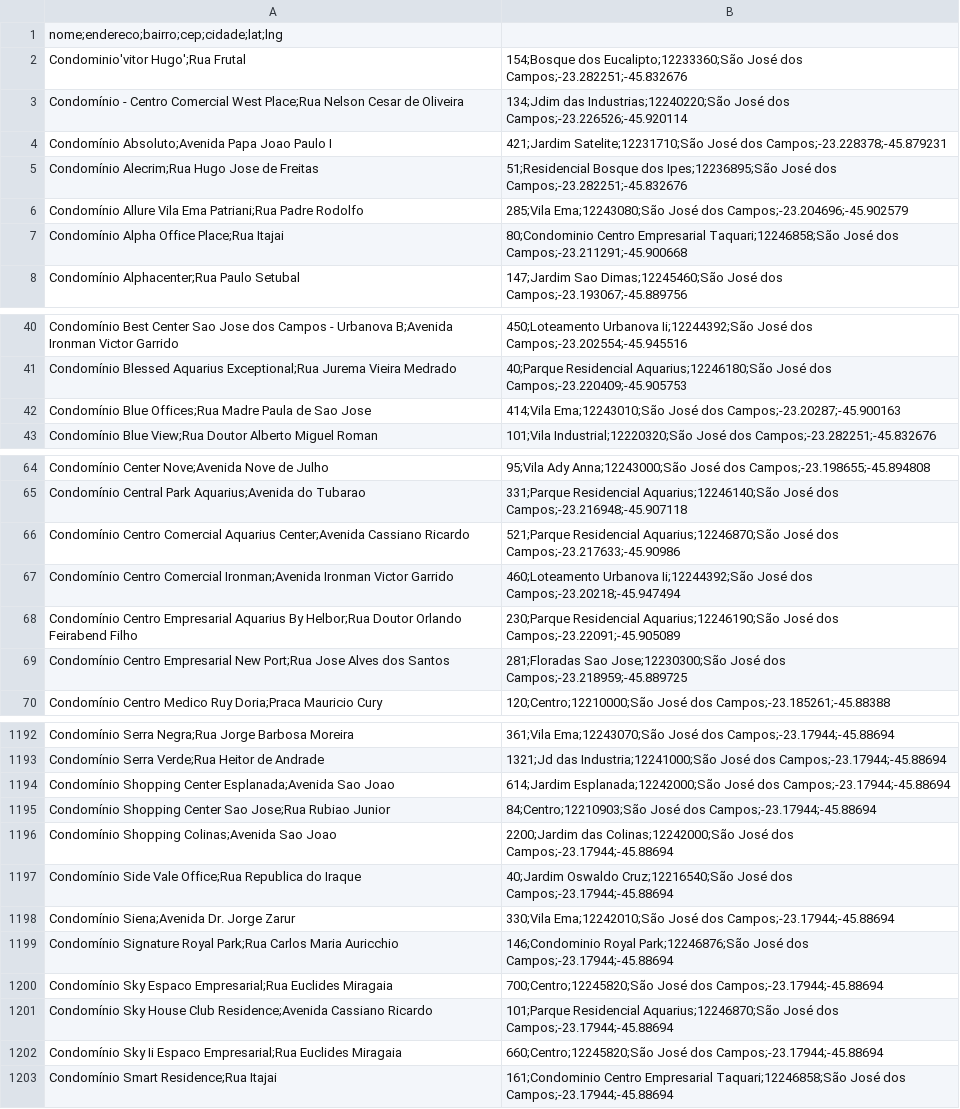
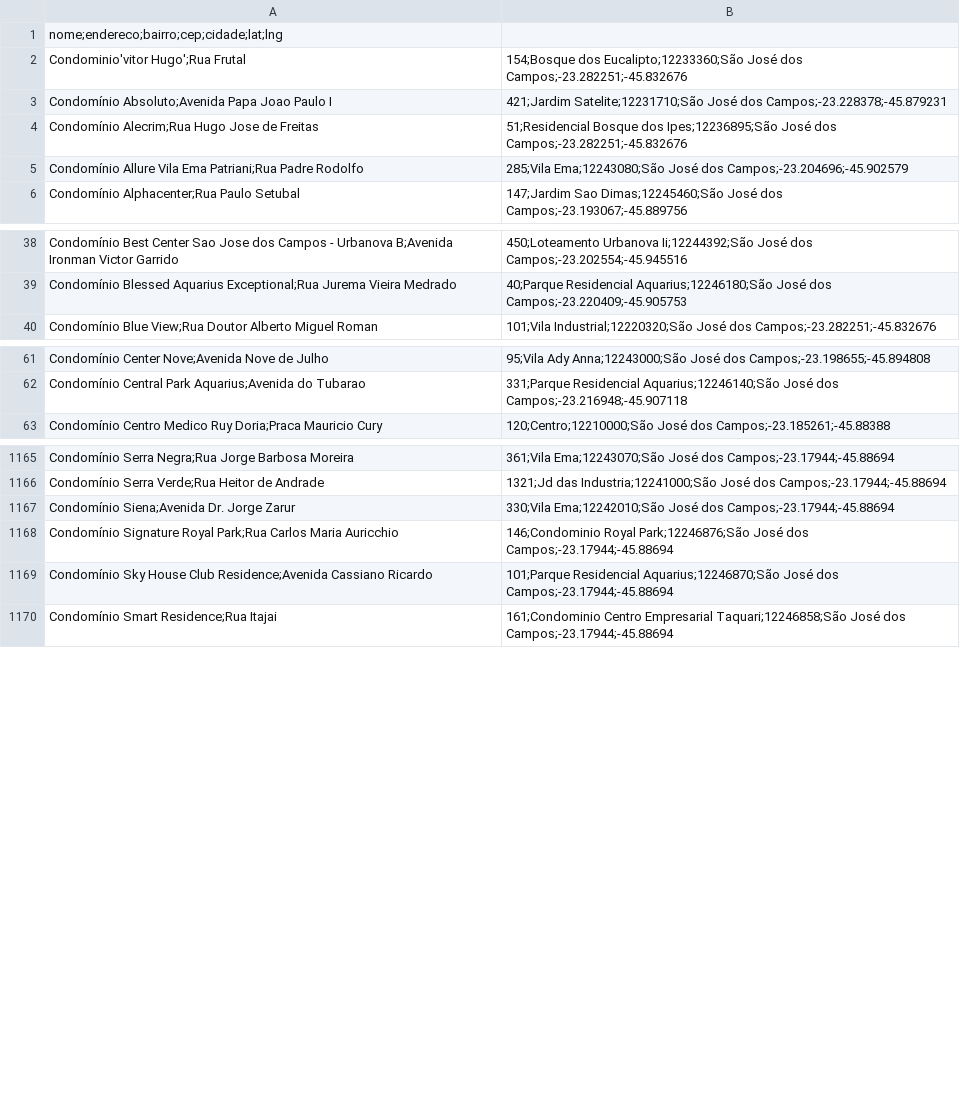
Before and after one commit to wanderpomares-sys/Achados-De-Condominio, a CSV file: data/condominios/sao-jose-dos-campos.csv, drawn as a sheet; only a part is shown, gaps mark what is left out; the diff covers the shown part only; the diff names each change by its address in the sheet, - before the commit and + after, or states it on an @@ line.

```diff
--- a/data/condominios/sao-jose-dos-campos.csv
+++ b/data/condominios/sao-jose-dos-campos.csv
-row 3: Condomínio - Centro Comercial West Place;Rua Nelson Cesar de Oliveira | 134;Jdim das Industrias;12240220;São José dos Campos;-23.226526;-45.920114
-row 7: Condomínio Alpha Office Place;Rua Itajai | 80;Condominio Centro Empresarial Taquari;12246858;São José dos Campos;-23.211291;-45.900668
-row 42: Condomínio Blue Offices;Rua Madre Paula de Sao Jose | 414;Vila Ema;12243010;São José dos Campos;-23.20287;-45.900163
-row 66: Condomínio Centro Comercial Aquarius Center;Avenida Cassiano Ricardo | 521;Parque Residencial Aquarius;12246870;São José dos Campos;-23.217633;-45.90986
-row 67: Condomínio Centro Comercial Ironman;Avenida Ironman Victor Garrido | 460;Loteamento Urbanova Ii;12244392;São José dos Campos;-23.20218;-45.947494
-row 68: Condomínio Centro Empresarial Aquarius By Helbor;Rua Doutor Orlando Feirabend Filho | 230;Parque Residencial Aquarius;12246190;São José dos Campos;-23.22091;-45.905089
-row 69: Condomínio Centro Empresarial New Port;Rua Jose Alves dos Santos | 281;Floradas Sao Jose;12230300;São José dos Campos;-23.218959;-45.889725
-row 1194: Condomínio Shopping Center Esplanada;Avenida Sao Joao | 614;Jardim Esplanada;12242000;São José dos Campos;-23.17944;-45.88694
-row 1195: Condomínio Shopping Center Sao Jose;Rua Rubiao Junior | 84;Centro;12210903;São José dos Campos;-23.17944;-45.88694
-row 1196: Condomínio Shopping Colinas;Avenida Sao Joao | 2200;Jardim das Colinas;12242000;São José dos Campos;-23.17944;-45.88694
-row 1197: Condomínio Side Vale Office;Rua Republica do Iraque | 40;Jardim Oswaldo Cruz;12216540;São José dos Campos;-23.17944;-45.88694
-row 1200: Condomínio Sky Espaco Empresarial;Rua Euclides Miragaia | 700;Centro;12245820;São José dos Campos;-23.17944;-45.88694
-row 1202: Condomínio Sky Ii Espaco Empresarial;Rua Euclides Miragaia | 660;Centro;12245820;São José dos Campos;-23.17944;-45.88694
```
Also changed, not shown: 24 removed rows elsewhere in this file, data/condominios/bertioga.csv, data/condominios/guaruja.csv, 4 other files.
